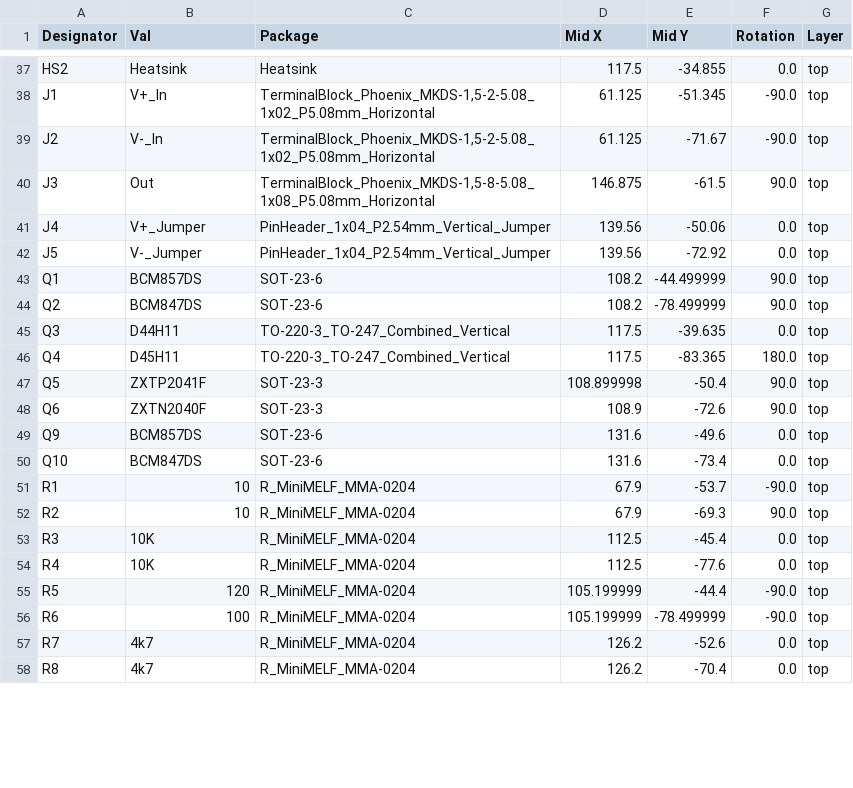
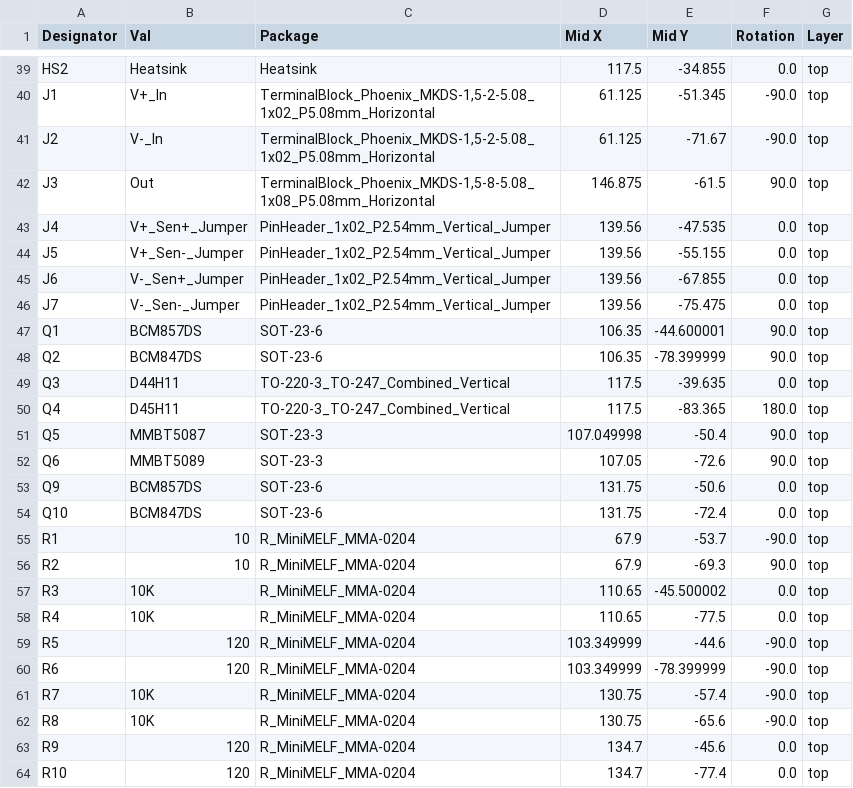
Before and after one commit to Ariamelon/JD_SuperReg, a CSV file: Production/CPL-JD_SuperReg.csv, drawn as a sheet; only a part is shown, gaps mark what is left out; the diff covers the shown part only.

```diff
--- a/Production/CPL-JD_SuperReg.csv
+++ b/Production/CPL-JD_SuperReg.csv
@@ -40,19 +42,23 @@ J2,V-_In,"TerminalBlock_Phoenix_MKDS-1,5-2-5.08_1x02_P5.08mm_Horizontal",61.125,
 J3,Out,"TerminalBlock_Phoenix_MKDS-1,5-8-5.08_1x08_P5.08mm_Horizontal",146.875,-61.5,90.0,top
-J4,V+_Jumper,PinHeader_1x04_P2.54mm_Vertical_Jumper,139.56,-50.06,0.0,top
-J5,V-_Jumper,PinHeader_1x04_P2.54mm_Vertical_Jumper,139.56,-72.92,0.0,top
-Q1,BCM857DS,SOT-23-6,108.2,-44.499999,90.0,top
-Q2,BCM847DS,SOT-23-6,108.2,-78.499999,90.0,top
+J4,V+_Sen+_Jumper,PinHeader_1x02_P2.54mm_Vertical_Jumper,139.56,-47.535,0.0,top
+J5,V+_Sen-_Jumper,PinHeader_1x02_P2.54mm_Vertical_Jumper,139.56,-55.155,0.0,top
+J6,V-_Sen+_Jumper,PinHeader_1x02_P2.54mm_Vertical_Jumper,139.56,-67.855,0.0,top
+J7,V-_Sen-_Jumper,PinHeader_1x02_P2.54mm_Vertical_Jumper,139.56,-75.475,0.0,top
+Q1,BCM857DS,SOT-23-6,106.35,-44.600001,90.0,top
+Q2,BCM847DS,SOT-23-6,106.35,-78.399999,90.0,top
 Q3,D44H11,TO-220-3_TO-247_Combined_Vertical,117.5,-39.635,0.0,top
 Q4,D45H11,TO-220-3_TO-247_Combined_Vertical,117.5,-83.365,180.0,top
-Q5,ZXTP2041F,SOT-23-3,108.899998,-50.4,90.0,top
-Q6,ZXTN2040F,SOT-23-3,108.9,-72.6,90.0,top
-Q9,BCM857DS,SOT-23-6,131.6,-49.6,0.0,top
-Q10,BCM847DS,SOT-23-6,131.6,-73.4,0.0,top
+Q5,MMBT5087,SOT-23-3,107.049998,-50.4,90.0,top
+Q6,MMBT5089,SOT-23-3,107.05,-72.6,90.0,top
+Q9,BCM857DS,SOT-23-6,131.75,-50.6,0.0,top
+Q10,BCM847DS,SOT-23-6,131.75,-72.4,0.0,top
 R1,10,R_MiniMELF_MMA-0204,67.9,-53.7,-90.0,top
 R2,10,R_MiniMELF_MMA-0204,67.9,-69.3,90.0,top
-R3,10K,R_MiniMELF_MMA-0204,112.5,-45.4,0.0,top
-R4,10K,R_MiniMELF_MMA-0204,112.5,-77.6,0.0,top
-R5,120,R_MiniMELF_MMA-0204,105.199999,-44.4,-90.0,top
-R6,100,R_MiniMELF_MMA-0204,105.199999,-78.499999,-90.0,top
-R7,4k7,R_MiniMELF_MMA-0204,126.2,-52.6,0.0,top
-R8,4k7,R_MiniMELF_MMA-0204,126.2,-70.4,0.0,top
+R3,10K,R_MiniMELF_MMA-0204,110.65,-45.500002,0.0,top
+R4,10K,R_MiniMELF_MMA-0204,110.65,-77.5,0.0,top
+R5,120,R_MiniMELF_MMA-0204,103.349999,-44.6,-90.0,top
+R6,120,R_MiniMELF_MMA-0204,103.349999,-78.399999,-90.0,top
+R7,10K,R_MiniMELF_MMA-0204,130.75,-57.4,-90.0,top
+R8,10K,R_MiniMELF_MMA-0204,130.75,-65.6,-90.0,top
+R9,120,R_MiniMELF_MMA-0204,134.7,-45.6,0.0,top
+R10,120,R_MiniMELF_MMA-0204,134.7,-77.4,0.0,top
```
Also changed, not shown: 4 added rows and 61 edited cells elsewhere in this file, Production/BOM-JD_SuperReg.csv, 12 other files.
